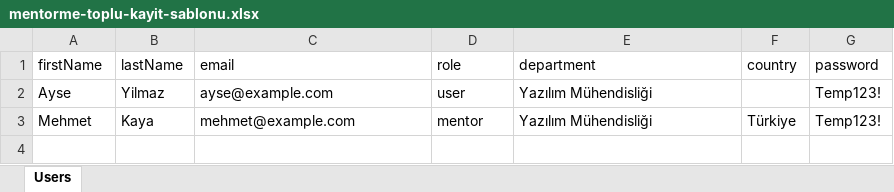
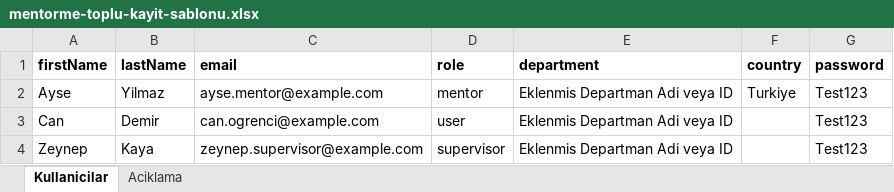
Before and after one commit to Metizerjid/Mentor, an Excel workbook: templates/mentorme-toplu-kayit-sablonu.xlsx, sheet Kullanicilar, drawn as a sheet; values as stored, in another font and other column widths than the file's, no borders; removed rows and columns are numbered as before the commit, all else as after; the diff names each change by its address in the sheet, - before the commit and + after, or states it on an @@ line.

```diff
--- a/templates/mentorme-toplu-kayit-sablonu.xlsx (sheet Kullanicilar)
+++ b/templates/mentorme-toplu-kayit-sablonu.xlsx (sheet Kullanicilar)
-sheet tab: Users
+sheet tab: Kullanicilar
+sheet tab: Aciklama
-A1:G1 bold: off
+A1:G1 bold: on
-C2 (email): ayse@example.com
+C2 (email): ayse.mentor@example.com
-D2 (role): user
+D2 (role): mentor
-E2 (department): Yazılım Mühendisliği
+E2 (department): Eklenmis Departman Adi veya ID
-F2 (country): (empty)
+F2 (country): Turkiye
-G2 (password): Temp123!
+G2 (password): Test123
-row 3: Mehmet | Kaya | mehmet@example.com | mentor | Yazılım Mühendisliği | Türkiye | Temp123!
+row 3: Can | Demir | can.ogrenci@example.com | user | Eklenmis Departman Adi veya ID |  | Test123
+row 4: Zeynep | Kaya | zeynep.supervisor@example.com | supervisor | Eklenmis Departman Adi veya ID |  | Test123
```
Also changed, not shown: 32 other files.
